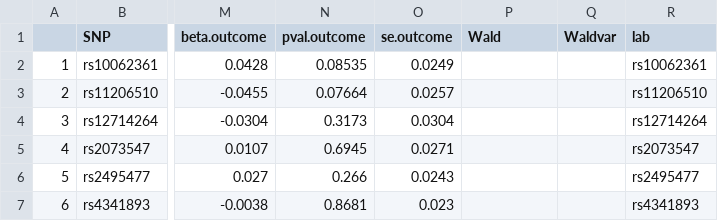
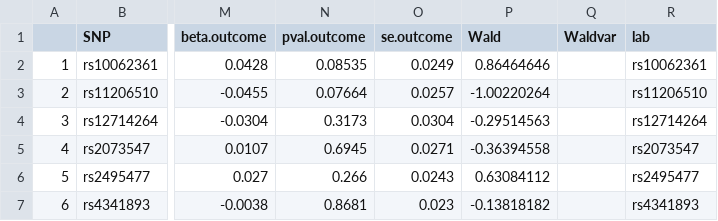
Before and after one commit to GaglianoTaliun-Lab/ldl_pd_mr, a CSV file: PREP_LDLPD-male-original_Betas.csv, drawn as a sheet; only a part is shown, gaps mark what is left out; the diff names each change by its address in the sheet, - before the commit and + after, or states it on an @@ line.

Commit message:
added wald

```diff
--- a/PREP_LDLPD-male-original_Betas.csv
+++ b/PREP_LDLPD-male-original_Betas.csv
-P2 (Wald): (empty)
+P2 (Wald): 0.86464646
-P3 (Wald): (empty)
+P3 (Wald): -1.00220264
-P4 (Wald): (empty)
+P4 (Wald): -0.29514563
-P5 (Wald): (empty)
+P5 (Wald): -0.36394558
-P6 (Wald): (empty)
+P6 (Wald): 0.63084112
-P7 (Wald): (empty)
+P7 (Wald): -0.13818182
```
